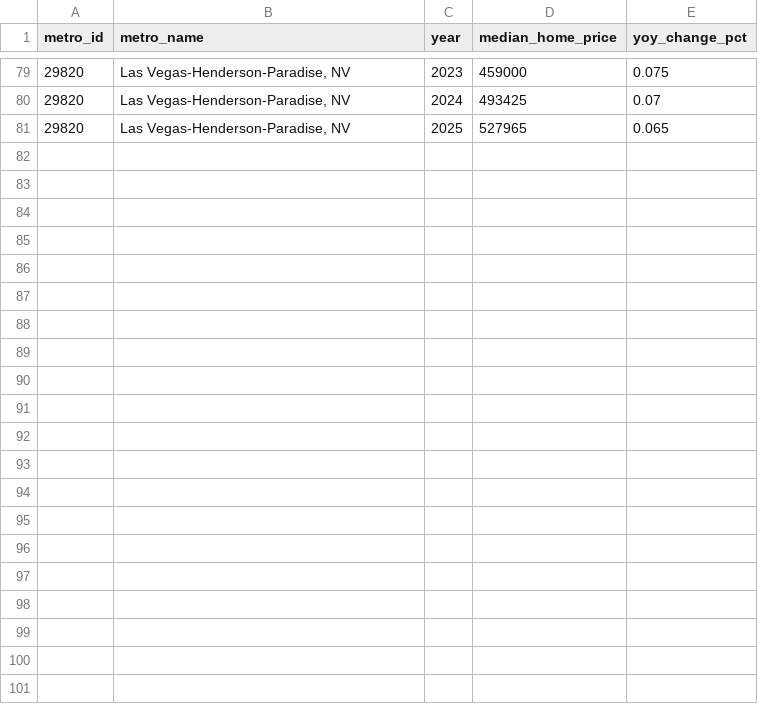
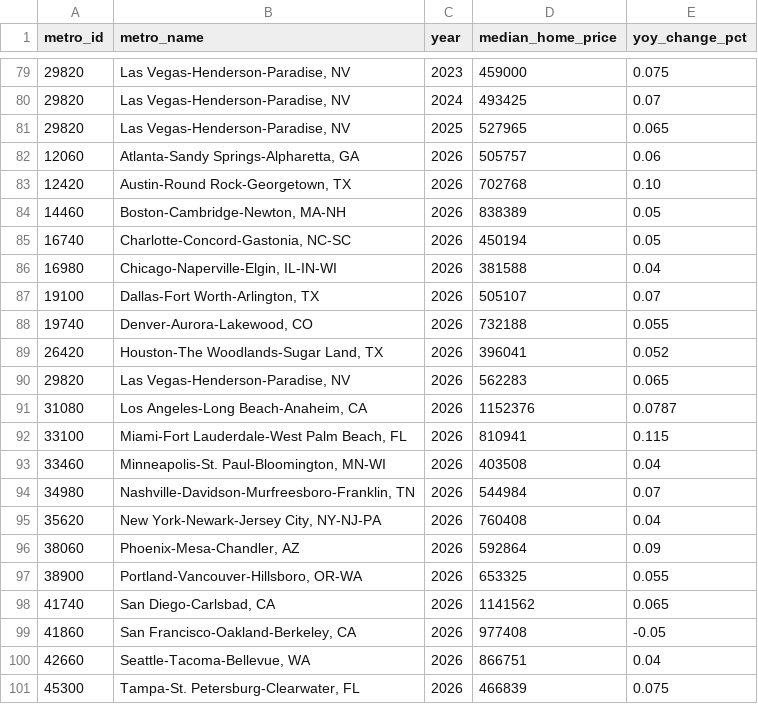
Before and after one commit to dannysecurity/homeafford, a CSV file: src/homeafford/market/data/metro_home_price_trends.csv, drawn as a sheet; only a part is shown, gaps mark what is left out; the diff names each change by its address in the sheet, - before the commit and + after, or states it on an @@ line.

Commit message:
Extend metro home price trends CSV fixture through 2026
Co-authored-by: dannysecurity <dannysecurity@users.noreply.github.com>

```diff
--- a/src/homeafford/market/data/metro_home_price_trends.csv
+++ b/src/homeafford/market/data/metro_home_price_trends.csv
+row 82: 12060 | Atlanta-Sandy Springs-Alpharetta, GA | 2026 | 505757 | 0.06
+row 83: 12420 | Austin-Round Rock-Georgetown, TX | 2026 | 702768 | 0.10
+row 84: 14460 | Boston-Cambridge-Newton, MA-NH | 2026 | 838389 | 0.05
+row 85: 16740 | Charlotte-Concord-Gastonia, NC-SC | 2026 | 450194 | 0.05
+row 86: 16980 | Chicago-Naperville-Elgin, IL-IN-WI | 2026 | 381588 | 0.04
+row 87: 19100 | Dallas-Fort Worth-Arlington, TX | 2026 | 505107 | 0.07
+row 88: 19740 | Denver-Aurora-Lakewood, CO | 2026 | 732188 | 0.055
+row 89: 26420 | Houston-The Woodlands-Sugar Land, TX | 2026 | 396041 | 0.052
+row 90: 29820 | Las Vegas-Henderson-Paradise, NV | 2026 | 562283 | 0.065
+row 91: 31080 | Los Angeles-Long Beach-Anaheim, CA | 2026 | 1152376 | 0.0787
+row 92: 33100 | Miami-Fort Lauderdale-West Palm Beach, FL | 2026 | 810941 | 0.115
+row 93: 33460 | Minneapolis-St. Paul-Bloomington, MN-WI | 2026 | 403508 | 0.04
+row 94: 34980 | Nashville-Davidson-Murfreesboro-Franklin, TN | 2026 | 544984 | 0.07
+row 95: 35620 | New York-Newark-Jersey City, NY-NJ-PA | 2026 | 760408 | 0.04
+row 96: 38060 | Phoenix-Mesa-Chandler, AZ | 2026 | 592864 | 0.09
+row 97: 38900 | Portland-Vancouver-Hillsboro, OR-WA | 2026 | 653325 | 0.055
+row 98: 41740 | San Diego-Carlsbad, CA | 2026 | 1141562 | 0.065
+row 99: 41860 | San Francisco-Oakland-Berkeley, CA | 2026 | 977408 | -0.05
+row 100: 42660 | Seattle-Tacoma-Bellevue, WA | 2026 | 866751 | 0.04
+row 101: 45300 | Tampa-St. Petersburg-Clearwater, FL | 2026 | 466839 | 0.075
```
Also changed, not shown: 8 other files.
